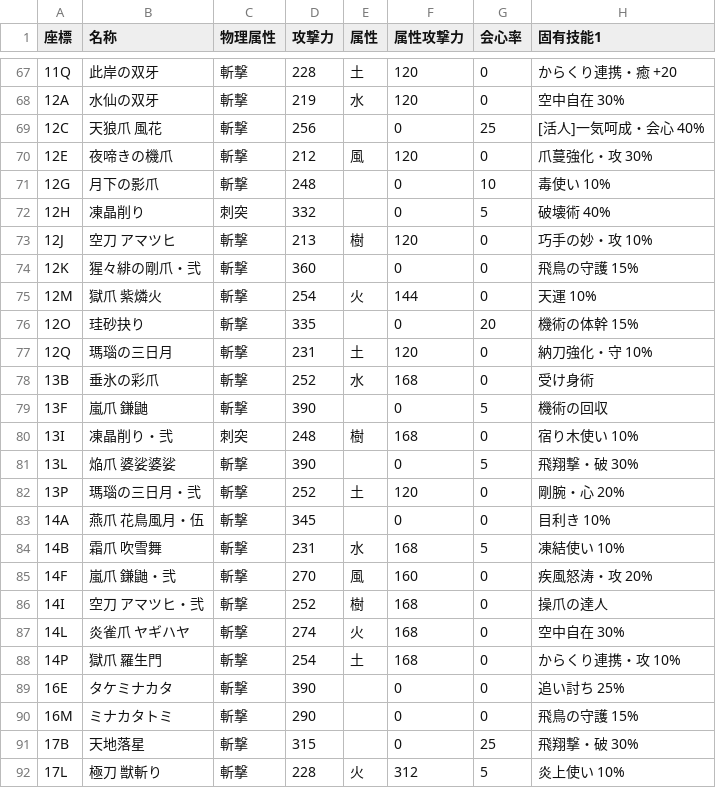
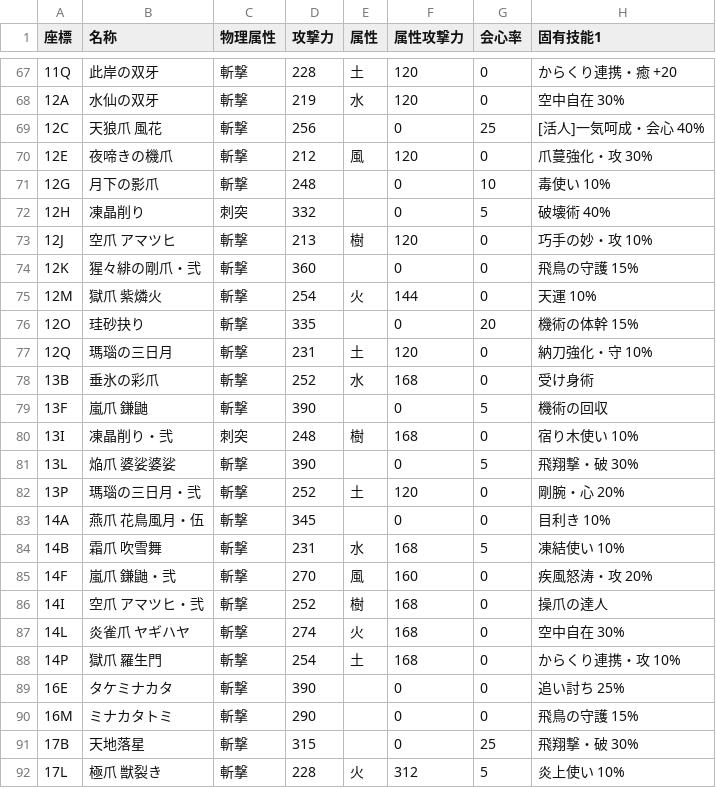
Before and after one commit to AquiTCD/gaming-support-tools, a CSV file: lib/wildhearts_weapon_list_claw.csv, drawn as a sheet; only a part is shown, gaps mark what is left out; the diff names each change by its address in the sheet, - before the commit and + after, or states it on an @@ line.

```diff
--- a/lib/wildhearts_weapon_list_claw.csv
+++ b/lib/wildhearts_weapon_list_claw.csv
-B73 (名称): 空刀 アマツヒ
+B73 (名称): 空爪 アマツヒ
-B86 (名称): 空刀 アマツヒ・弐
+B86 (名称): 空爪 アマツヒ・弐
-B92 (名称): 極刀 獣斬り
+B92 (名称): 極爪 獣裂き
```
Also changed, not shown: lib/wildhearts_weapon_list_maul.csv, lib/wildhearts_weapon_list_nodachi.csv, 7 other files.
